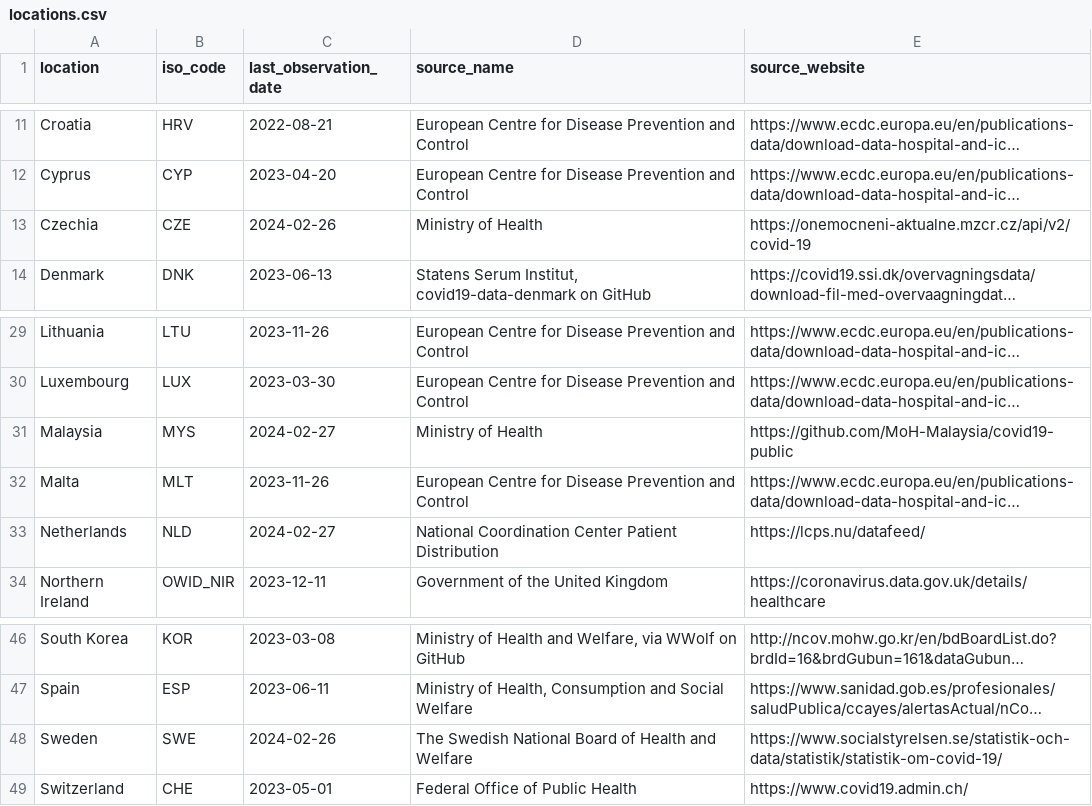
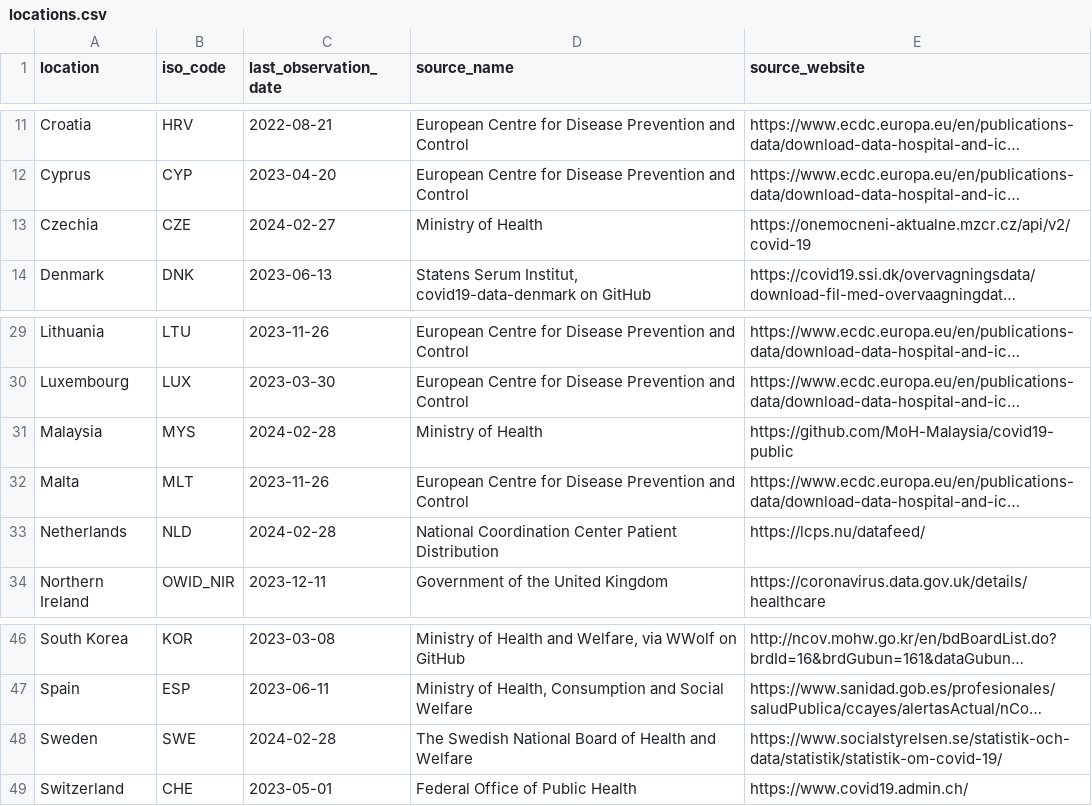
Before and after one commit to lesterholy/covid-19-data, a CSV file: public/data/hospitalizations/locations.csv, drawn as a sheet; only a part is shown, gaps mark what is left out; long unchanged cells end in …; the diff names each change by its address in the sheet, - before the commit and + after, or states it on an @@ line.

```diff
--- a/public/data/hospitalizations/locations.csv
+++ b/public/data/hospitalizations/locations.csv
-C13 (last_observation_date): 2024-02-26
+C13 (last_observation_date): 2024-02-27
-C31 (last_observation_date): 2024-02-27
+C31 (last_observation_date): 2024-02-28
-C33 (last_observation_date): 2024-02-27
+C33 (last_observation_date): 2024-02-28
-C48 (last_observation_date): 2024-02-26
+C48 (last_observation_date): 2024-02-28
```
Also changed, not shown: scripts/output/hospitalizations/main_data/Czechia.csv, scripts/output/hospitalizations/main_data/Malaysia.csv, 4 other files.
